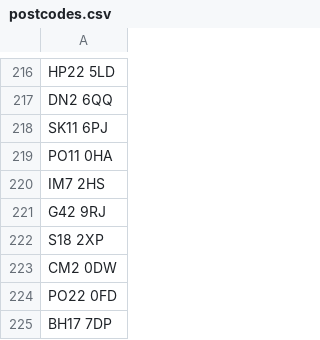
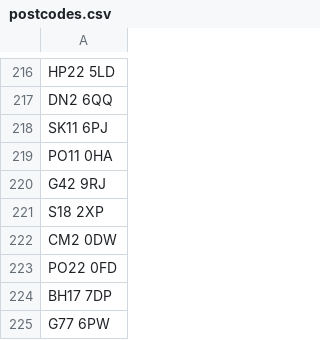
Before and after one commit to hmcts/fact-performance, a CSV file: src/gatling/resources/postcodes.csv, drawn as a sheet; only a part is shown, gaps mark what is left out; the shorter side is filled out with more unchanged rows.

Commit message:
Removing Isle of Man postcode from data file

```diff
--- a/src/gatling/resources/postcodes.csv
+++ b/src/gatling/resources/postcodes.csv
@@ -219,3 +219,2 @@ SK11 6PJ
 PO11 0HA
-IM7 2HS
 G42 9RJ
```
